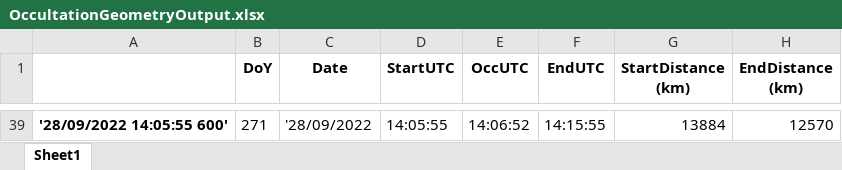
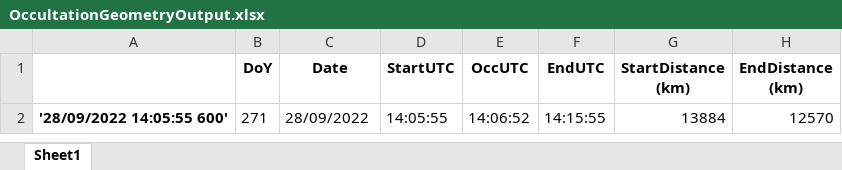
Before and after one commit to JacobParrott/ESA_Mutual_Radio_Occultation_Geometry_Analyser, an Excel workbook: OccultationGeometryOutput.xlsx, sheet Sheet1, drawn as a sheet; only a part is shown, gaps mark what is left out; values as stored, in another font and other column widths than the file's, no borders; addresses are those after the commit; the diff covers the shown part only; the diff names each change by its address in the sheet, - before the commit and + after, or states it on an @@ line.

```diff
--- a/OccultationGeometryOutput.xlsx (sheet Sheet1)
+++ b/OccultationGeometryOutput.xlsx (sheet Sheet1)
-C2 (Date): '28/09/2022
+C2 (Date): 28/09/2022
```
Also changed, not shown: 37 removed rows elsewhere in this sheet, 2 other files.
